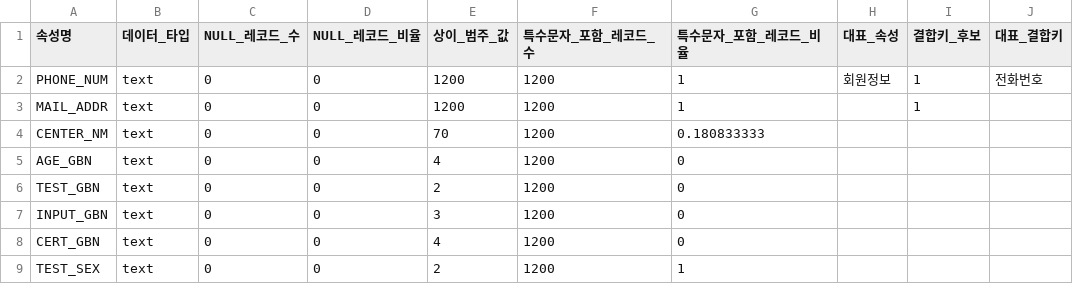
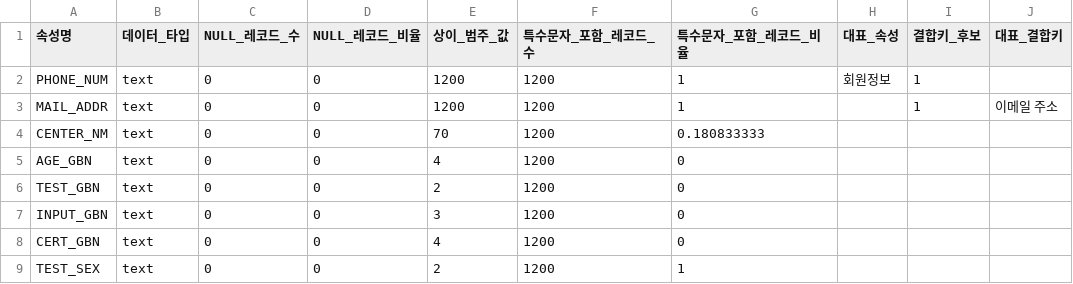
Before and after one commit to yy0ung/db-back, a CSV file: result_1_fitness_measurement_category_attribute.csv, drawn as a sheet.

```diff
--- a/result_1_fitness_measurement_category_attribute.csv
+++ b/result_1_fitness_measurement_category_attribute.csv
@@ -1,4 +1,4 @@
 속성명,데이터_타입,NULL_레코드_수,NULL_레코드_비율,상이_범주_값,특수문자_포함_레코드_수,특수문자_포함_레코드_비율,대표_속성,결합키_후보,대표_결합키
-PHONE_NUM,text,0,0,1200,1200,1,회원정보,1,전화번호
-MAIL_ADDR,text,0,0,1200,1200,1,,1,
+PHONE_NUM,text,0,0,1200,1200,1,회원정보,1,
+MAIL_ADDR,text,0,0,1200,1200,1,,1,이메일 주소
 CENTER_NM,text,0,0,70,1200,0.180833333,,,
```
Also changed, not shown: result_1_fitness_measurement_statistic_attribute.csv, result_multi_1_fitness_measurement_2_physical_instructor_practice_info.csv, 9 other files.
